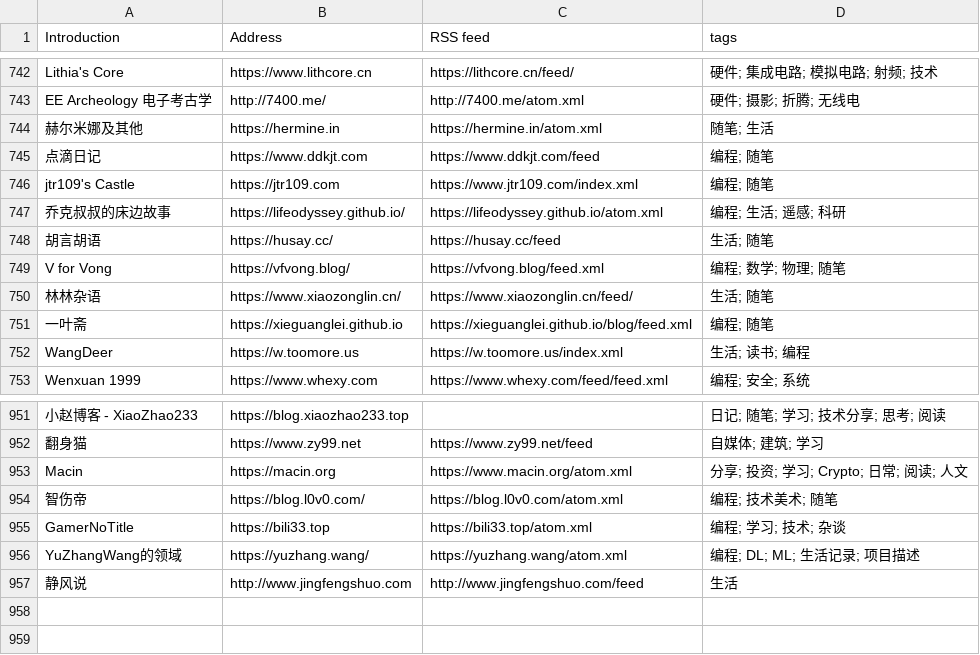
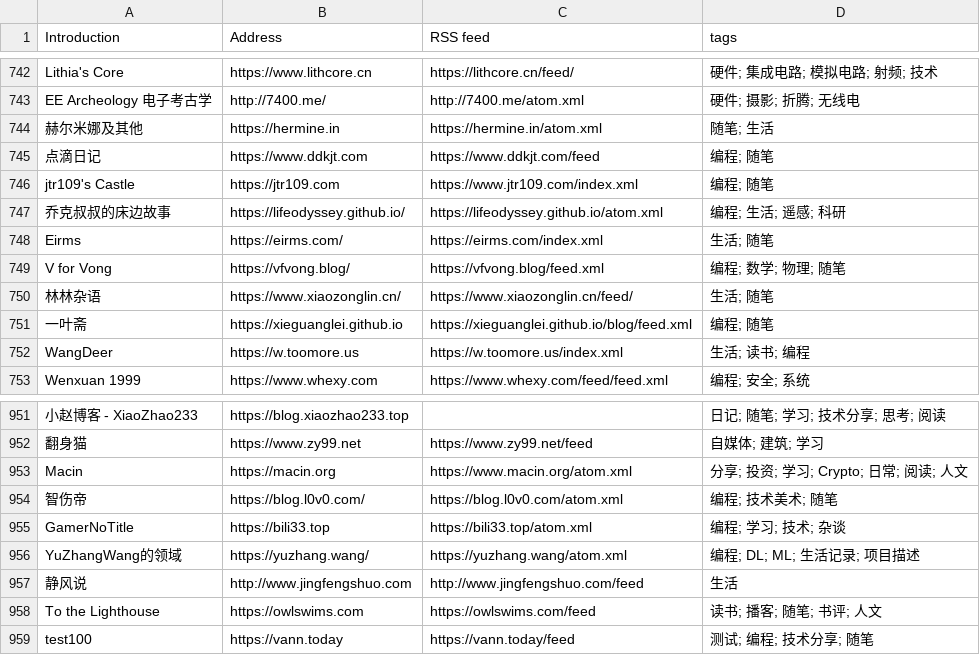
Before and after one commit to saveweb/rss-list-upstream, a CSV file: timqiam-independent-blogs-list.csv, drawn as a sheet; only a part is shown, gaps mark what is left out; removed rows and columns are numbered as before the commit, all else as after; the diff names each change by its address in the sheet, - before the commit and + after, or states it on an @@ line.

```diff
--- a/timqiam-independent-blogs-list.csv
+++ b/timqiam-independent-blogs-list.csv
-row 748: 胡言胡语 | https://husay.cc/ | https://husay.cc/feed | 生活; 随笔
+row 748: Eirms | https://eirms.com/ | https://eirms.com/index.xml | 生活; 随笔
+row 958: To the Lighthouse | https://owlswims.com | https://owlswims.com/feed | 读书; 播客; 随笔; 书评; 人文
+row 959: test100 | https://vann.today | https://vann.today/feed | 测试; 编程; 技术分享; 随笔
```
Also changed, not shown: 2 other files.
